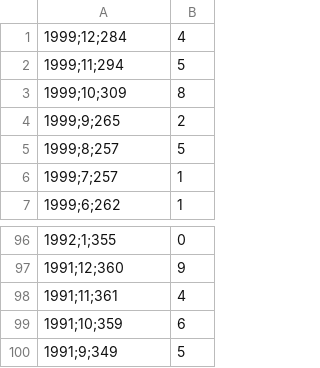
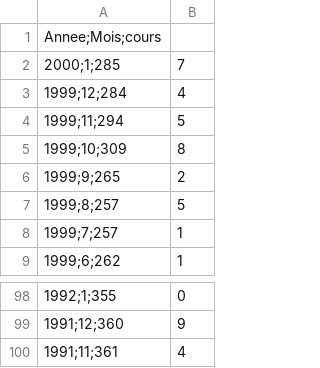
Before and after one commit to lafber/realpython, a CSV file: 1introduction/output/cours-or_3.csv, drawn as a sheet; only a part is shown, gaps mark what is left out.

```diff
--- a/1introduction/output/cours-or_3.csv
+++ b/1introduction/output/cours-or_3.csv
@@ -1 +1,3 @@
+Annee;Mois;cours
+2000;1;285,7
 1999;12;284,4
@@ -98,3 +100 @@
 1991;11;361,4
-1991;10;359,6
-1991;9;349,5
```
Also changed, not shown: 1introduction/output/cours-or_2.csv, 1introduction/output/cours-or_4.csv, 1 other file.
